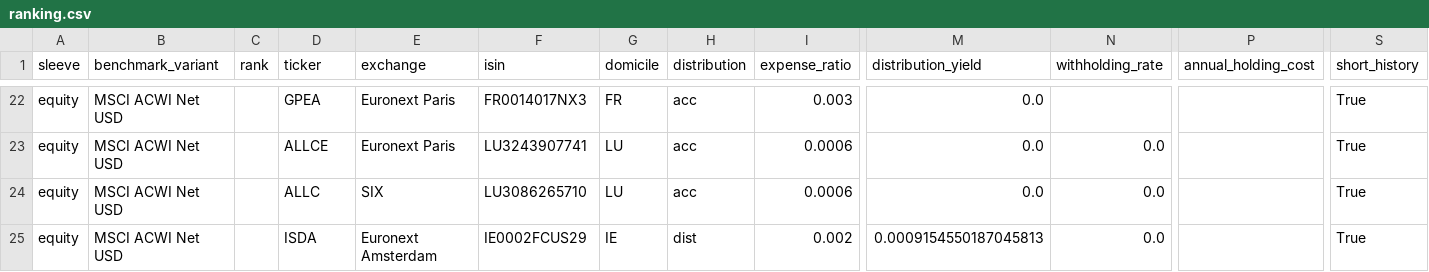
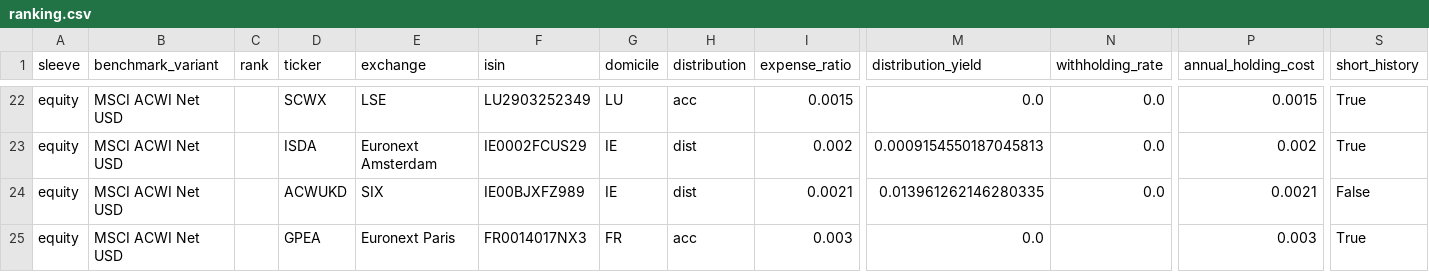
Before and after one commit to azrinmahsuom/ETF-vehicle-selection, a CSV file: reports/2026-Q4/ranking.csv, drawn as a sheet; only a part is shown, gaps mark what is left out; the diff covers the shown part only; the diff names each change by its address in the sheet, - before the commit and + after, or states it on an @@ line.

```diff
--- a/reports/2026-Q4/ranking.csv
+++ b/reports/2026-Q4/ranking.csv
-D22 (ticker): GPEA
+D22 (ticker): SCWX
-E22 (exchange): Euronext Paris
+E22 (exchange): LSE
-F22 (isin): FR0014017NX3
+F22 (isin): LU2903252349
-G22 (domicile): FR
+G22 (domicile): LU
-I22 (expense_ratio): 0.003
+I22 (expense_ratio): 0.0015
-N22 (withholding_rate): (empty)
+N22 (withholding_rate): 0.0
-P22 (annual_holding_cost): (empty)
+P22 (annual_holding_cost): 0.0015
-D23 (ticker): ALLCE
+D23 (ticker): ISDA
-E23 (exchange): Euronext Paris
+E23 (exchange): Euronext Amsterdam
-F23 (isin): LU3243907741
+F23 (isin): IE0002FCUS29
-G23:G24 (domicile): LU
+G23:G24 (domicile): IE
-H23:H24 (distribution): acc
+H23:H24 (distribution): dist
-I23 (expense_ratio): 0.0006
+I23 (expense_ratio): 0.002
-M23 (distribution_yield): 0.0
+M23 (distribution_yield): 0.0009154550187045813
-P23 (annual_holding_cost): (empty)
+P23 (annual_holding_cost): 0.002
-D24 (ticker): ALLC
+D24 (ticker): ACWUKD
-F24 (isin): LU3086265710
+F24 (isin): IE00BJXFZ989
-I24 (expense_ratio): 0.0006
+I24 (expense_ratio): 0.0021
-M24 (distribution_yield): 0.0
+M24 (distribution_yield): 0.013961262146280335
-P24 (annual_holding_cost): (empty)
+P24 (annual_holding_cost): 0.0021
-S24 (short_history): True
+S24 (short_history): False
-D25 (ticker): ISDA
+D25 (ticker): GPEA
-E25 (exchange): Euronext Amsterdam
+E25 (exchange): Euronext Paris
-F25 (isin): IE0002FCUS29
+F25 (isin): FR0014017NX3
-G25 (domicile): IE
+G25 (domicile): FR
-H25 (distribution): dist
+H25 (distribution): acc
-I25 (expense_ratio): 0.002
+I25 (expense_ratio): 0.003
-M25 (distribution_yield): 0.0009154550187045813
+M25 (distribution_yield): 0.0
-N25 (withholding_rate): 0.0
+N25 (withholding_rate): (empty)
-P25 (annual_holding_cost): (empty)
+P25 (annual_holding_cost): 0.003
```
Also changed, not shown: 1 added row, 1 removed row and 57 edited cells elsewhere in this file, 10 other files.
